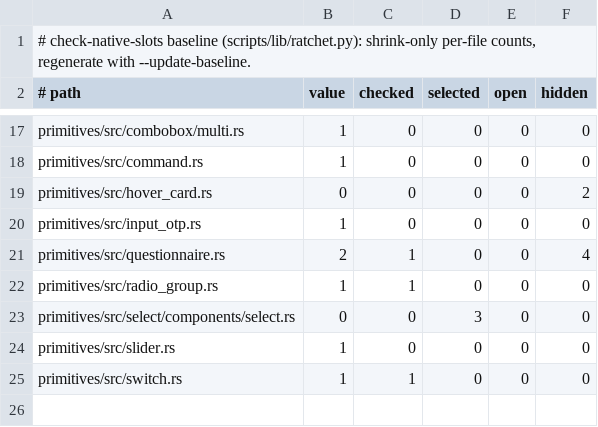
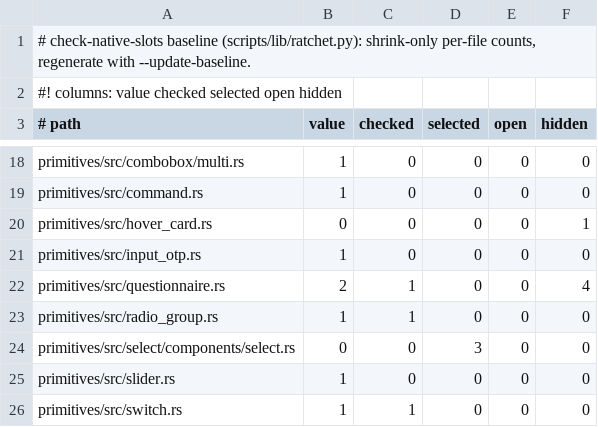
Before and after one commit to MentalGear/shadcn-dioxus, a TSV file: scripts/check-native-slots.baseline.tsv, drawn as a sheet; only a part is shown, gaps mark what is left out.

```diff
--- a/scripts/check-native-slots.baseline.tsv
+++ b/scripts/check-native-slots.baseline.tsv
@@ -1,2 +1,3 @@
 # check-native-slots baseline (scripts/lib/ratchet.py): shrink-only per-file counts, regenerate with --update-baseline.
+#! columns: value checked selected open hidden
 # path	value	checked	selected	open	hidden
@@ -18,3 +19,3 @@ primitives/src/combobox/multi.rs	1	0	0	0	0
 primitives/src/command.rs	1	0	0	0	0
-primitives/src/hover_card.rs	0	0	0	0	2
+primitives/src/hover_card.rs	0	0	0	0	1
 primitives/src/input_otp.rs	1	0	0	0	0
```
Also changed, not shown: scripts/check-hot-events.baseline.tsv, 44 other files.
